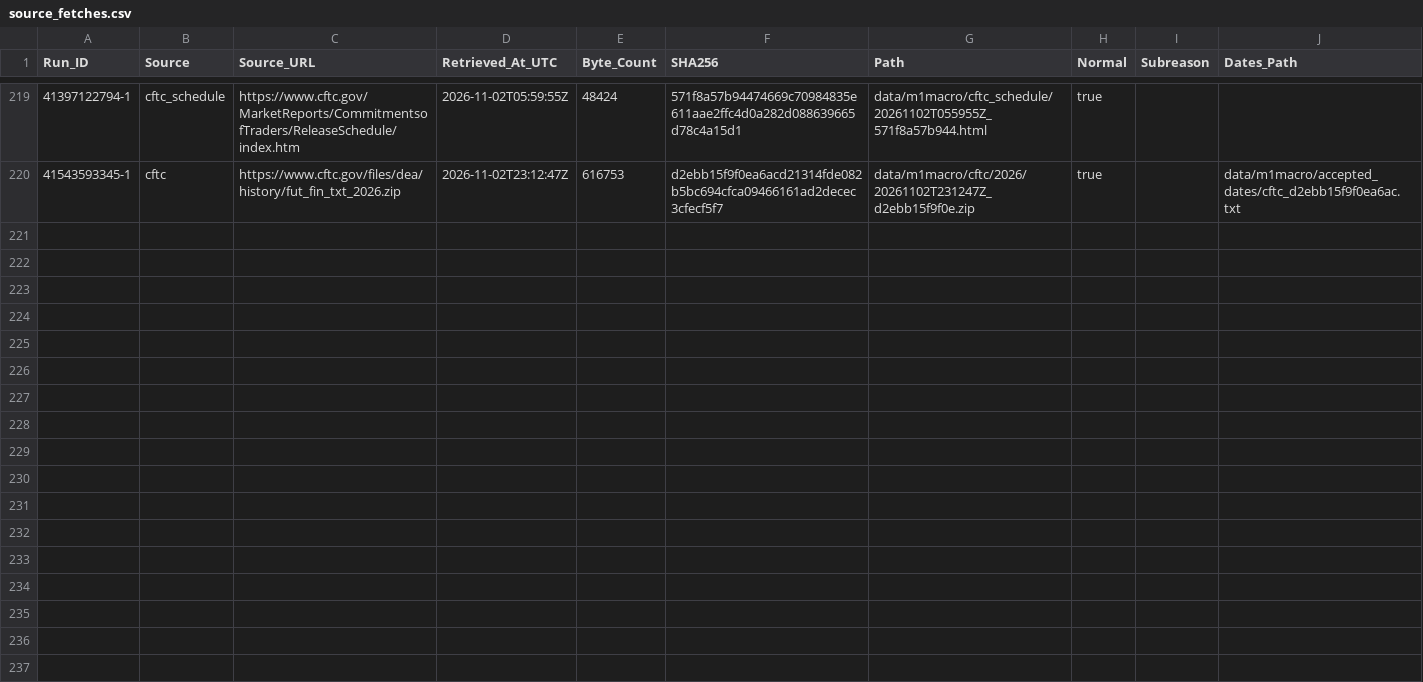
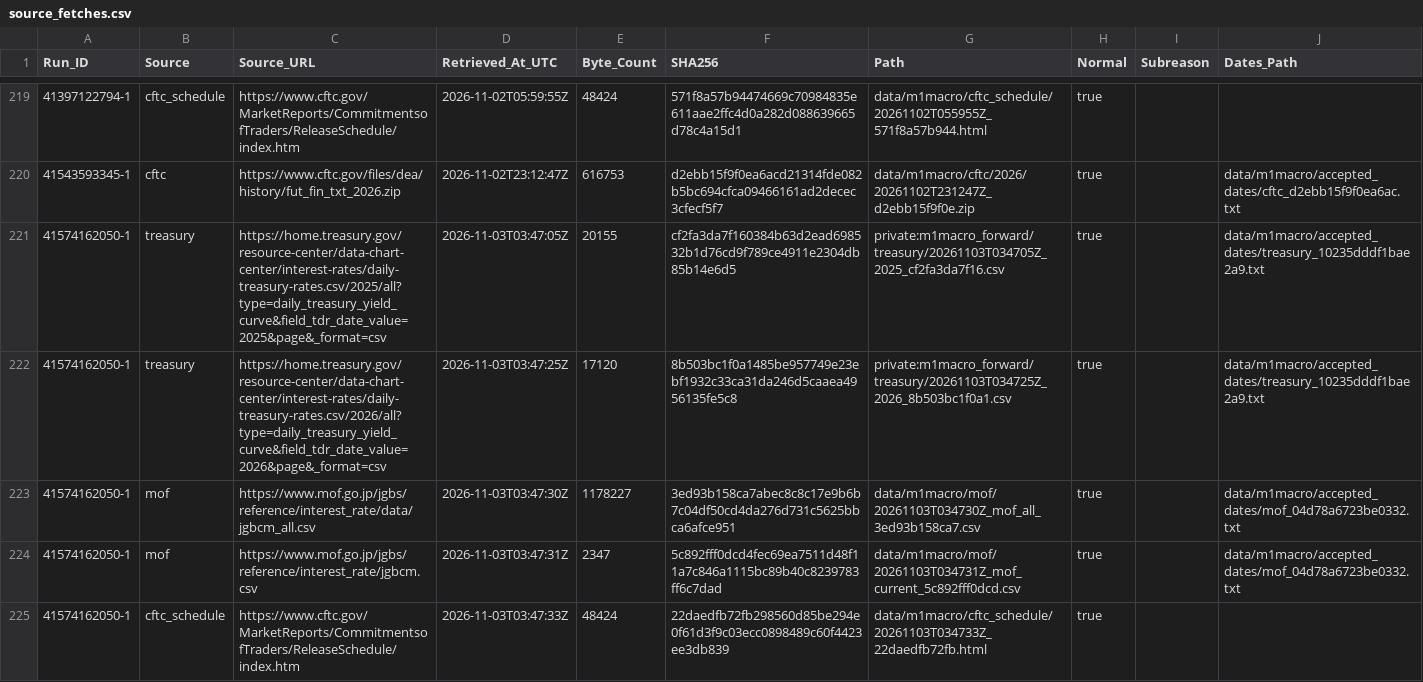
Before and after one commit to junsato1001-ops/-fx-forward-ledger, a CSV file: data/m1macro/source_fetches.csv, drawn as a sheet; only a part is shown, gaps mark what is left out.

```diff
--- a/data/m1macro/source_fetches.csv
+++ b/data/m1macro/source_fetches.csv
@@ -220 +220,6 @@ Run_ID,Source,Source_URL,Retrieved_At_UTC,Byte_Count,SHA256,Path,Normal,Subreaso
 41543593345-1,cftc,https://www.cftc.gov/files/dea/history/fut_fin_txt_2026.zip,2026-11-02T23:12:47Z,616753,d2ebb15f9f0ea6acd21314fde082b5bc694cfca09466161ad2decec3cfecf5f7,data/m1macro/cftc/2026/20261102T231247Z_d2ebb15f9f0e.zip,true,,data/m1macro/accepted_dates/cftc_d2ebb15f9f0ea6ac.txt
+41574162050-1,treasury,https://home.treasury.gov/resource-center/data-chart-center/interest-rates/daily-treasury-rates.csv/2025/all?type=daily_treasury_yield_curve&field_tdr_date_value=2025&page&_format=csv,2026-11-03T03:47:05Z,20155,cf2fa3da7f160384b63d2ead698532b1d76cd9f789ce4911e2304db85b14e6d5,private:m1macro_forward/treasury/20261103T034705Z_2025_cf2fa3da7f16.csv,true,,data/m1macro/accepted_dates/treasury_10235dddf1bae2a9.txt
+41574162050-1,treasury,https://home.treasury.gov/resource-center/data-chart-center/interest-rates/daily-treasury-rates.csv/2026/all?type=daily_treasury_yield_curve&field_tdr_date_value=2026&page&_format=csv,2026-11-03T03:47:25Z,17120,8b503bc1f0a1485be957749e23ebf1932c33ca31da246d5caaea4956135fe5c8,private:m1macro_forward/treasury/20261103T034725Z_2026_8b503bc1f0a1.csv,true,,data/m1macro/accepted_dates/treasury_10235dddf1bae2a9.txt
+41574162050-1,mof,https://www.mof.go.jp/jgbs/reference/interest_rate/data/jgbcm_all.csv,2026-11-03T03:47:30Z,1178227,3ed93b158ca7abec8c8c17e9b6b7c04df50cd4da276d731c5625bbca6afce951,data/m1macro/mof/20261103T034730Z_mof_all_3ed93b158ca7.csv,true,,data/m1macro/accepted_dates/mof_04d78a6723be0332.txt
+41574162050-1,mof,https://www.mof.go.jp/jgbs/reference/interest_rate/jgbcm.csv,2026-11-03T03:47:31Z,2347,5c892fff0dcd4fec69ea7511d48f11a7c846a1115bc89b40c8239783ff6c7dad,data/m1macro/mof/20261103T034731Z_mof_current_5c892fff0dcd.csv,true,,data/m1macro/accepted_dates/mof_04d78a6723be0332.txt
+41574162050-1,cftc_schedule,https://www.cftc.gov/MarketReports/CommitmentsofTraders/ReleaseSchedule/index.htm,2026-11-03T03:47:33Z,48424,22daedfb72fb298560d85be294e0f61d3f9c03ecc0898489c60f4423ee3db839,data/m1macro/cftc_schedule/20261103T034733Z_22daedfb72fb.html,true,,
```
Also changed, not shown: data/m1macro/treasury_raw_manifest.csv, 4 other files.
